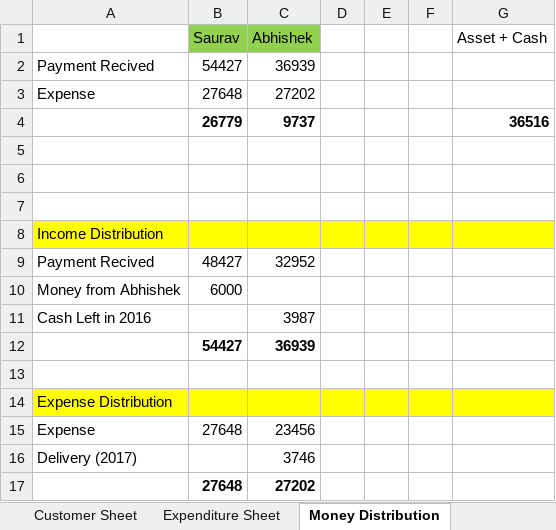
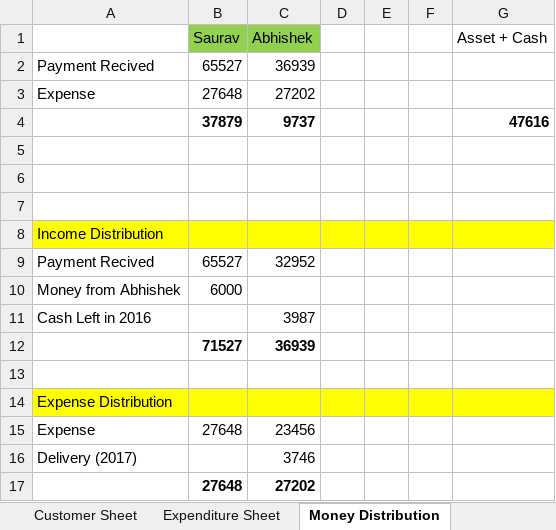
Before and after one commit to elecbits16/Accounts, an Excel workbook: Customers+finance_revised.xlsx, sheet Money Distribution, drawn as a sheet; values as stored, in another font and other column widths than the file's, no borders; removed rows and columns are numbered as before the commit, all else as after; the diff names each change by its address in the sheet, - before the commit and + after, or states it on an @@ line.

```diff
--- a/Customers+finance_revised.xlsx (sheet Money Distribution)
+++ b/Customers+finance_revised.xlsx (sheet Money Distribution)
-B2 (Saurav): 54427
+B2 (Saurav): 65527
-row 4:  | 26779 | 9737 |  |  |  | 36516
+row 4:  | 37879 | 9737 |  |  |  | 47616
-B9 (Saurav): 48427
+B9 (Saurav): 65527
-B12 (Saurav): 54427
+B12 (Saurav): 71527
```
Also changed, not shown: sheet Customer Sheet, sheet Profit Distribution, charts or pictures, 5 other files.
